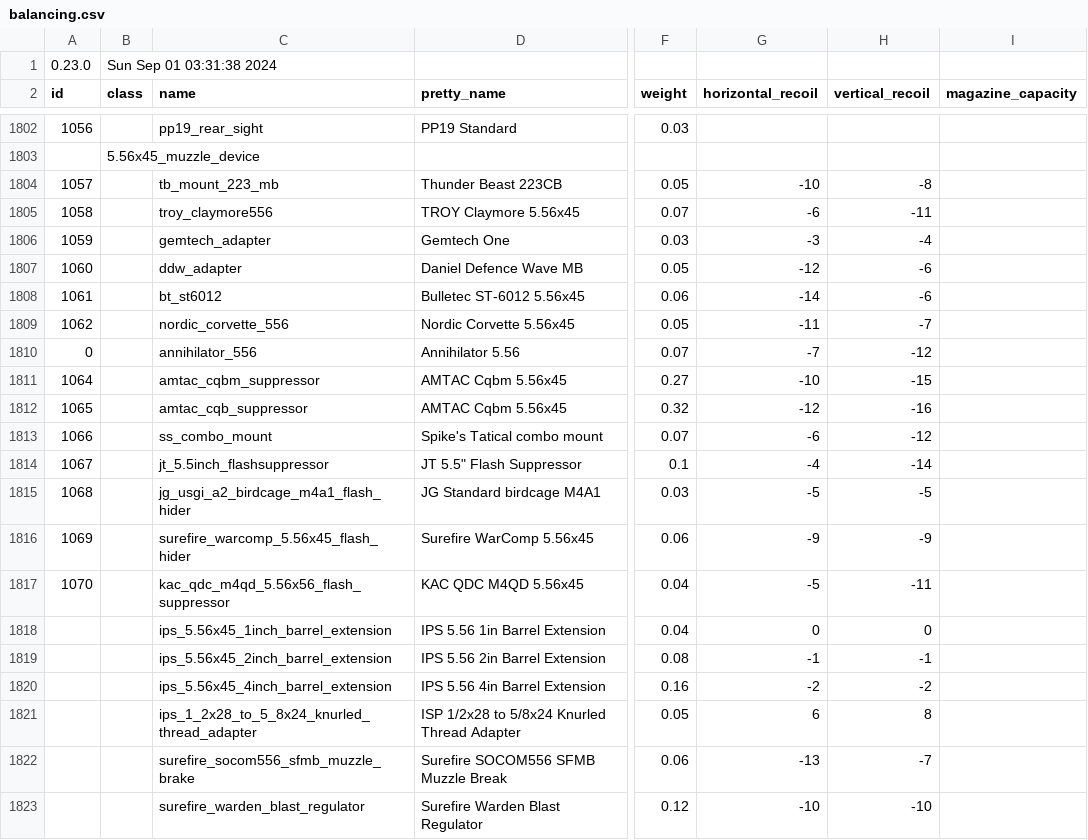
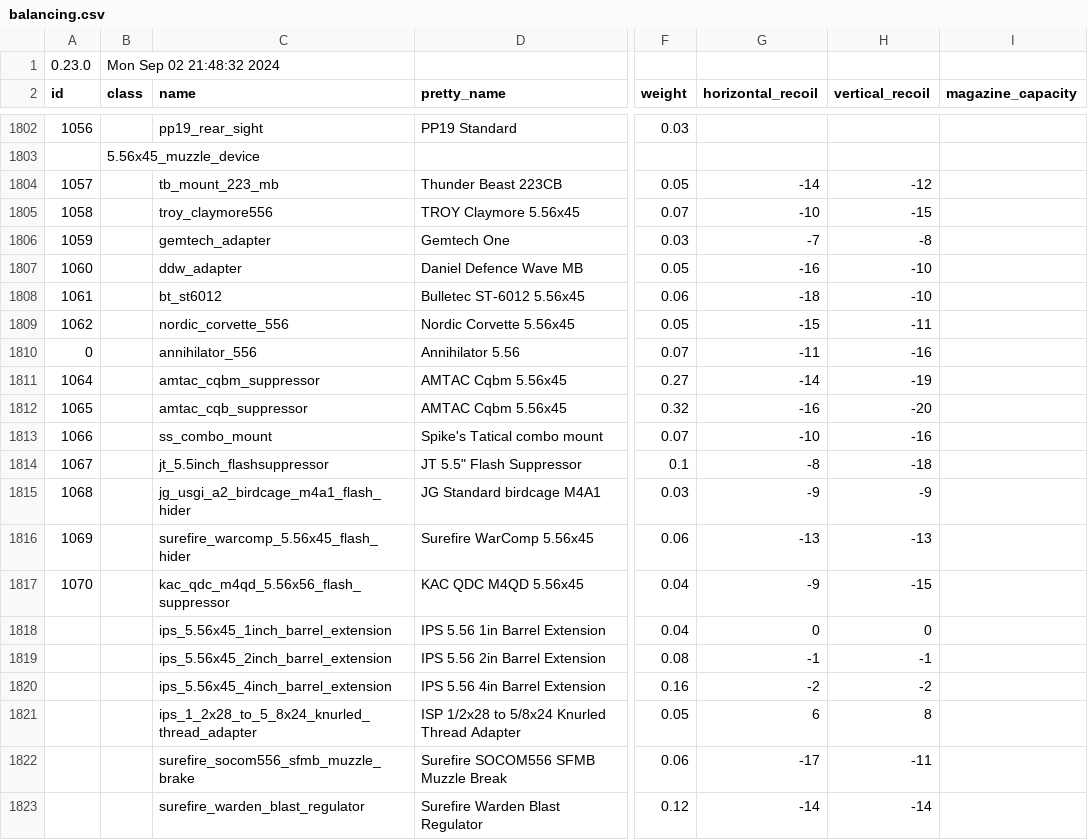
Before and after one commit to refact0r/deadline-balancing, a CSV file: balancing.csv, drawn as a sheet; only a part is shown, gaps mark what is left out; the diff covers the shown part only; the diff names each change by its address in the sheet, - before the commit and + after, or states it on an @@ line.

Commit message:
port to balancing

```diff
--- a/balancing.csv
+++ b/balancing.csv
-B1 (class): Sun Sep 01 03:31:38 2024
+B1 (class): Mon Sep 02 21:48:32 2024
-G1804 (horizontal_recoil): -10
+G1804 (horizontal_recoil): -14
-H1804 (vertical_recoil): -8
+H1804 (vertical_recoil): -12
-G1805 (horizontal_recoil): -6
+G1805 (horizontal_recoil): -10
-H1805 (vertical_recoil): -11
+H1805 (vertical_recoil): -15
-G1806 (horizontal_recoil): -3
+G1806 (horizontal_recoil): -7
-H1806 (vertical_recoil): -4
+H1806 (vertical_recoil): -8
-G1807 (horizontal_recoil): -12
+G1807 (horizontal_recoil): -16
-H1807:H1808 (vertical_recoil): -6
+H1807:H1808 (vertical_recoil): -10
-G1808 (horizontal_recoil): -14
+G1808 (horizontal_recoil): -18
-G1809 (horizontal_recoil): -11
+G1809 (horizontal_recoil): -15
-H1809 (vertical_recoil): -7
+H1809 (vertical_recoil): -11
-G1810 (horizontal_recoil): -7
+G1810 (horizontal_recoil): -11
-H1810 (vertical_recoil): -12
+H1810 (vertical_recoil): -16
-G1811 (horizontal_recoil): -10
+G1811 (horizontal_recoil): -14
-H1811 (vertical_recoil): -15
+H1811 (vertical_recoil): -19
-G1812 (horizontal_recoil): -12
+G1812 (horizontal_recoil): -16
-H1812 (vertical_recoil): -16
+H1812 (vertical_recoil): -20
-G1813 (horizontal_recoil): -6
+G1813 (horizontal_recoil): -10
-H1813 (vertical_recoil): -12
+H1813 (vertical_recoil): -16
-G1814 (horizontal_recoil): -4
+G1814 (horizontal_recoil): -8
-H1814 (vertical_recoil): -14
+H1814 (vertical_recoil): -18
-G1815 (horizontal_recoil): -5
+G1815 (horizontal_recoil): -9
-H1815 (vertical_recoil): -5
+H1815 (vertical_recoil): -9
-G1816 (horizontal_recoil): -9
+G1816 (horizontal_recoil): -13
-H1816 (vertical_recoil): -9
+H1816 (vertical_recoil): -13
-G1817 (horizontal_recoil): -5
+G1817 (horizontal_recoil): -9
-H1817 (vertical_recoil): -11
+H1817 (vertical_recoil): -15
-G1822 (horizontal_recoil): -13
+G1822 (horizontal_recoil): -17
-H1822 (vertical_recoil): -7
+H1822 (vertical_recoil): -11
-G1823 (horizontal_recoil): -10
+G1823 (horizontal_recoil): -14
-H1823 (vertical_recoil): -10
+H1823 (vertical_recoil): -14
```
Also changed, not shown: 158 edited cells elsewhere in this file, 1 other file.
